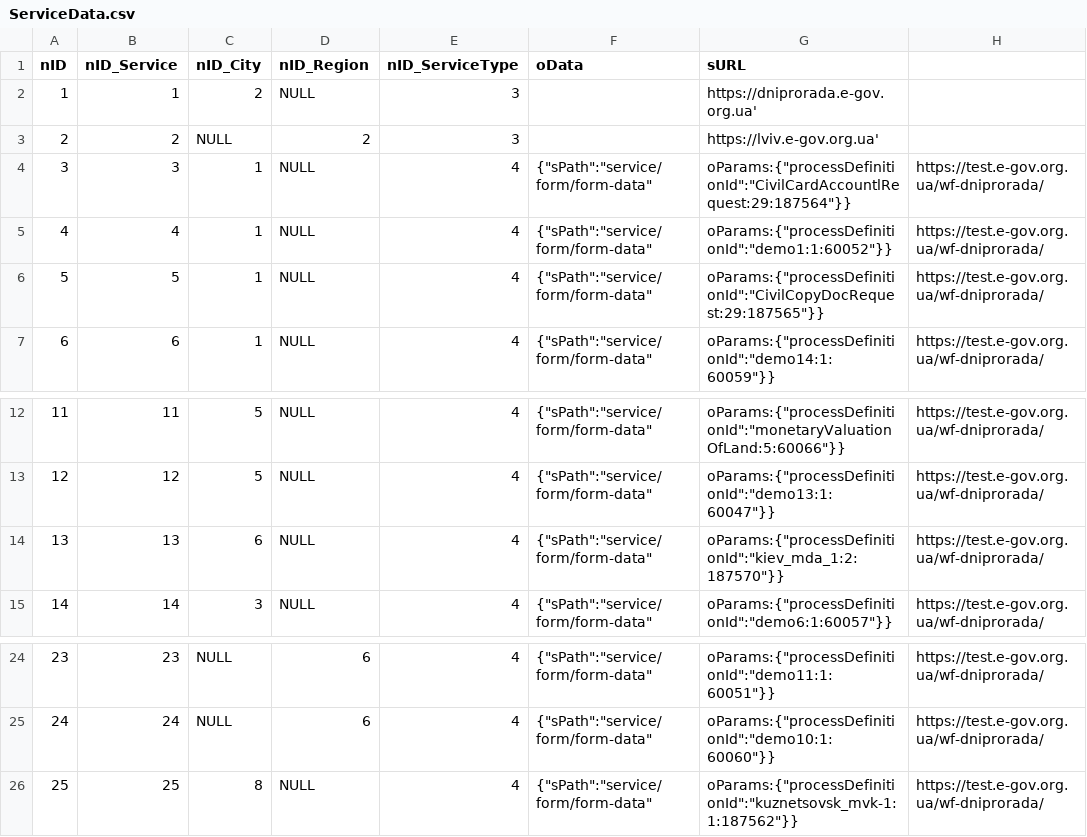
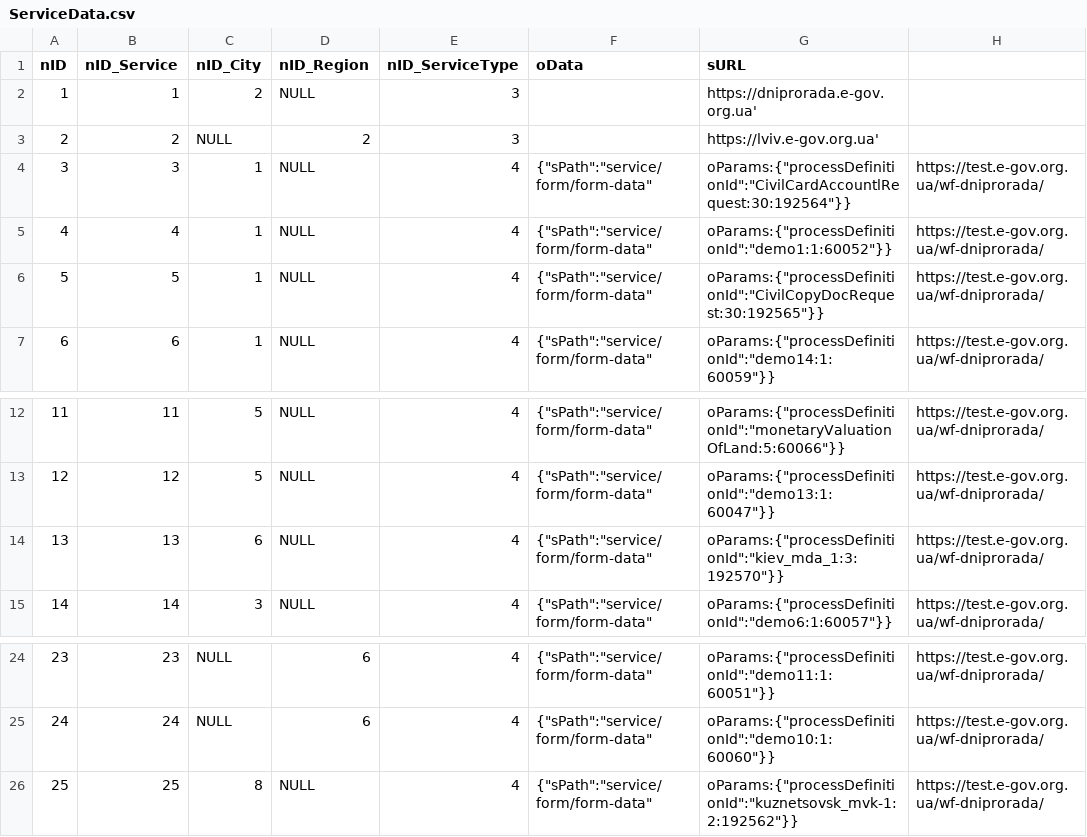
Before and after one commit to e-government-ua/_Kiev, a CSV file: wf-central/src/main/resources/data/ServiceData.csv, drawn as a sheet; only a part is shown, gaps mark what is left out.

```diff
--- a/wf-central/src/main/resources/data/ServiceData.csv
+++ b/wf-central/src/main/resources/data/ServiceData.csv
@@ -3,5 +3,5 @@ nID;nID_Service;nID_City;nID_Region;nID_ServiceType;oData;sURL;
 2;2;NULL;2;3;;https://lviv.e-gov.org.ua';
-3;3;1;NULL;4;"{""sPath"":""service/form/form-data""";"oParams:{""processDefinitionId"":""CivilCardAccountlRequest:29:187564""}}";https://test.e-gov.org.ua/wf-dniprorada/
+3;3;1;NULL;4;"{""sPath"":""service/form/form-data""";"oParams:{""processDefinitionId"":""CivilCardAccountlRequest:30:192564""}}";https://test.e-gov.org.ua/wf-dniprorada/
 4;4;1;NULL;4;"{""sPath"":""service/form/form-data""";"oParams:{""processDefinitionId"":""demo1:1:60052""}}";https://test.e-gov.org.ua/wf-dniprorada/
-5;5;1;NULL;4;"{""sPath"":""service/form/form-data""";"oParams:{""processDefinitionId"":""CivilCopyDocRequest:29:187565""}}";https://test.e-gov.org.ua/wf-dniprorada/
+5;5;1;NULL;4;"{""sPath"":""service/form/form-data""";"oParams:{""processDefinitionId"":""CivilCopyDocRequest:30:192565""}}";https://test.e-gov.org.ua/wf-dniprorada/
 6;6;1;NULL;4;"{""sPath"":""service/form/form-data""";"oParams:{""processDefinitionId"":""demo14:1:60059""}}";https://test.e-gov.org.ua/wf-dniprorada/
@@ -13,3 +13,3 @@ nID;nID_Service;nID_City;nID_Region;nID_ServiceType;oData;sURL;
 12;12;5;NULL;4;"{""sPath"":""service/form/form-data""";"oParams:{""processDefinitionId"":""demo13:1:60047""}}";https://test.e-gov.org.ua/wf-dniprorada/
-13;13;6;NULL;4;"{""sPath"":""service/form/form-data""";"oParams:{""processDefinitionId"":""kiev_mda_1:2:187570""}}";https://test.e-gov.org.ua/wf-dniprorada/
+13;13;6;NULL;4;"{""sPath"":""service/form/form-data""";"oParams:{""processDefinitionId"":""kiev_mda_1:3:192570""}}";https://test.e-gov.org.ua/wf-dniprorada/
 14;14;3;NULL;4;"{""sPath"":""service/form/form-data""";"oParams:{""processDefinitionId"":""demo6:1:60057""}}";https://test.e-gov.org.ua/wf-dniprorada/
@@ -25,2 +25,2 @@ nID;nID_Service;nID_City;nID_Region;nID_ServiceType;oData;sURL;
 24;24;NULL;6;4;"{""sPath"":""service/form/form-data""";"oParams:{""processDefinitionId"":""demo10:1:60060""}}";https://test.e-gov.org.ua/wf-dniprorada/
-25;25;8;NULL;4;"{""sPath"":""service/form/form-data""";"oParams:{""processDefinitionId"":""kuznetsovsk_mvk-1:1:187562""}}";https://test.e-gov.org.ua/wf-dniprorada/
+25;25;8;NULL;4;"{""sPath"":""service/form/form-data""";"oParams:{""processDefinitionId"":""kuznetsovsk_mvk-1:2:192562""}}";https://test.e-gov.org.ua/wf-dniprorada/
```
Also changed, not shown: wf-central/src/main/resources/data/Service.csv.
